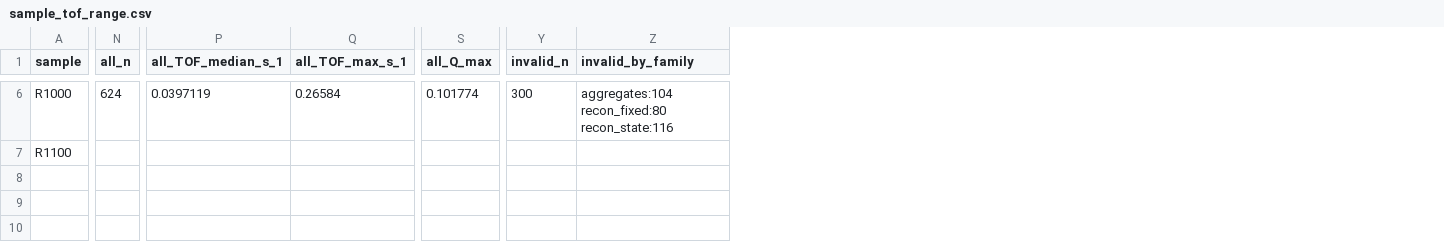
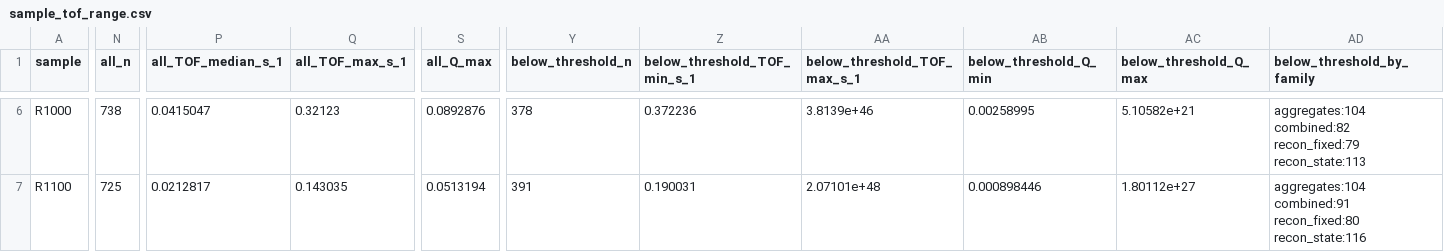
Before and after one commit to robin-yk/Solid-gas-thermosolver, a CSV file: pilot/titania-super-multiscale/outputs/sample_tof_range.csv, drawn as a sheet; only a part is shown, gaps mark what is left out; removed rows and columns are numbered as before the commit, all else as after; the diff covers the shown part only; the diff names each change by its address in the sheet, - before the commit and + after, or states it on an @@ line.

```diff
--- a/pilot/titania-super-multiscale/outputs/sample_tof_range.csv
+++ b/pilot/titania-super-multiscale/outputs/sample_tof_range.csv
-column Y (invalid_n), row 6: 300
-column Z (invalid_by_family), row 6: aggregates:104 recon_fixed:80 recon_state:116
+column Y (below_threshold_n), rows 6-7: 378 | 391
+column Z (below_threshold_TOF_min_s_1), rows 6-7: 0.372236 | 0.190031
+column AA (below_threshold_TOF_max_s_1), rows 6-7: 3.8139e+46 | 2.07101e+48
+column AB (below_threshold_Q_min), rows 6-7: 0.00258995 | 0.000898446
+column AC (below_threshold_Q_max), rows 6-7: 5.10582e+21 | 1.80112e+27
+column AD (below_threshold_by_family), rows 6-7: aggregates:104 combined:82 recon_fixed:79 recon_state:113 | aggregates:104 combined:91 recon_fixed:80 recon_state:116
-N6 (all_n): 624
+N6 (all_n): 738
-P6 (all_TOF_median_s_1): 0.0397119
+P6 (all_TOF_median_s_1): 0.0415047
-Q6 (all_TOF_max_s_1): 0.26584
+Q6 (all_TOF_max_s_1): 0.32123
-S6 (all_Q_max): 0.101774
+S6 (all_Q_max): 0.0892876
-N7 (all_n): (empty)
+N7 (all_n): 725
-P7 (all_TOF_median_s_1): (empty)
+P7 (all_TOF_median_s_1): 0.0212817
-Q7 (all_TOF_max_s_1): (empty)
+Q7 (all_TOF_max_s_1): 0.143035
-S7 (all_Q_max): (empty)
+S7 (all_Q_max): 0.0513194
```
Also changed, not shown: 38 edited cells elsewhere in this file, pilot/titania-super-multiscale/experimental-data/samples.csv, pilot/titania-super-multiscale/experimental-data/treatment_histories.csv, 9 other files.
